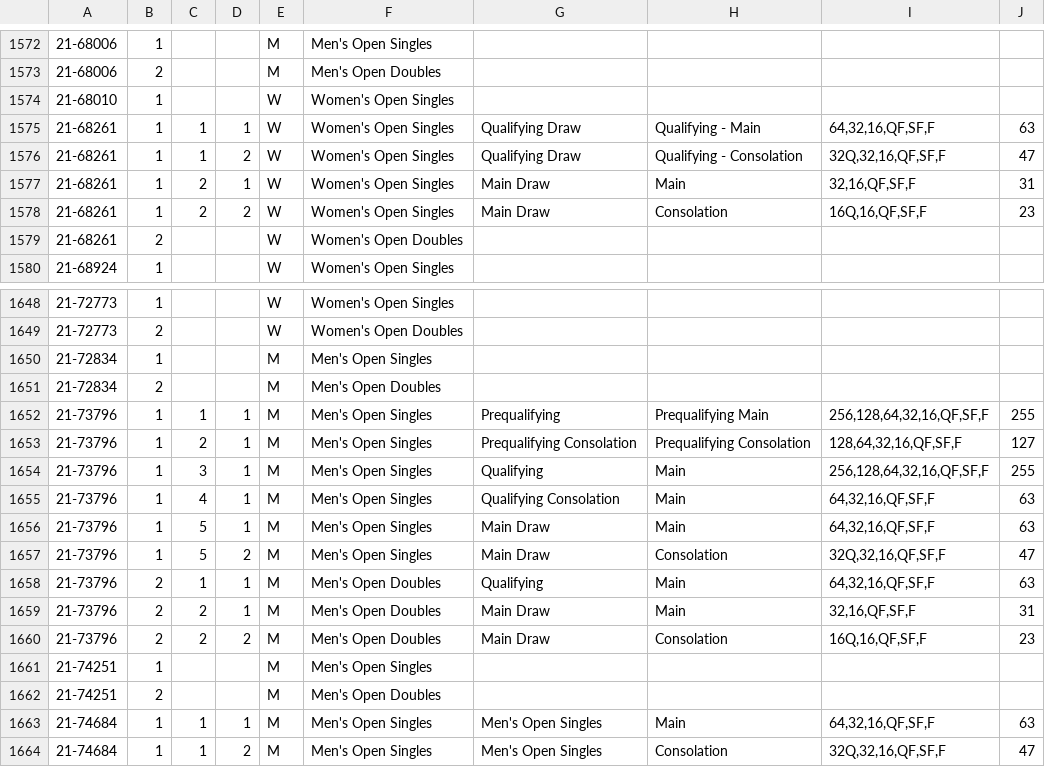
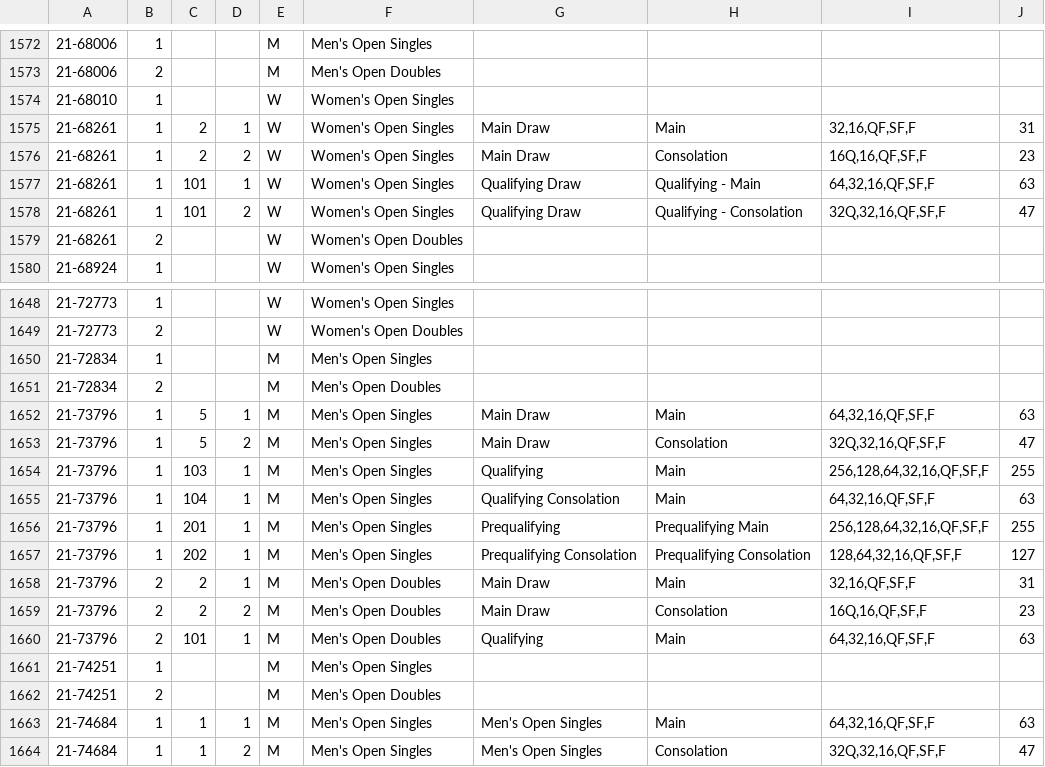
Before and after one commit to slam10s/college-data, a TSV file: 2021-22/events.tsv, drawn as a sheet; only a part is shown, gaps mark what is left out; removed rows and columns are numbered as before the commit, all else as after; the diff names each change by its address in the sheet, - before the commit and + after, or states it on an @@ line.

```diff
--- a/2021-22/events.tsv
+++ b/2021-22/events.tsv
-row 1575: 21-68261 | 1 | 1 | 1 | W | Women's Open Singles | Qualifying Draw | Qualifying - Main | 64,32,16,QF,SF,F | 63
-row 1576: 21-68261 | 1 | 1 | 2 | W | Women's Open Singles | Qualifying Draw | Qualifying - Consolation | 32Q,32,16,QF,SF,F | 47
+row 1577: 21-68261 | 1 | 101 | 1 | W | Women's Open Singles | Qualifying Draw | Qualifying - Main | 64,32,16,QF,SF,F | 63
+row 1578: 21-68261 | 1 | 101 | 2 | W | Women's Open Singles | Qualifying Draw | Qualifying - Consolation | 32Q,32,16,QF,SF,F | 47
-row 1652: 21-73796 | 1 | 1 | 1 | M | Men's Open Singles | Prequalifying | Prequalifying Main | 256,128,64,32,16,QF,SF,F | 255
-row 1653: 21-73796 | 1 | 2 | 1 | M | Men's Open Singles | Prequalifying Consolation | Prequalifying Consolation | 128,64,32,16,QF,SF,F | 127
-row 1654: 21-73796 | 1 | 3 | 1 | M | Men's Open Singles | Qualifying | Main | 256,128,64,32,16,QF,SF,F | 255
-row 1655: 21-73796 | 1 | 4 | 1 | M | Men's Open Singles | Qualifying Consolation | Main | 64,32,16,QF,SF,F | 63
+row 1654: 21-73796 | 1 | 103 | 1 | M | Men's Open Singles | Qualifying | Main | 256,128,64,32,16,QF,SF,F | 255
-B1655: 2
+B1655: 1
-C1655: 1
+C1655: 104
-F1655: Men's Open Doubles
+F1655: Men's Open Singles
-G1655: Qualifying
+G1655: Qualifying Consolation
+row 1656: 21-73796 | 1 | 201 | 1 | M | Men's Open Singles | Prequalifying | Prequalifying Main | 256,128,64,32,16,QF,SF,F | 255
+row 1657: 21-73796 | 1 | 202 | 1 | M | Men's Open Singles | Prequalifying Consolation | Prequalifying Consolation | 128,64,32,16,QF,SF,F | 127
+row 1660: 21-73796 | 2 | 101 | 1 | M | Men's Open Doubles | Qualifying | Main | 64,32,16,QF,SF,F | 63
```
Also changed, not shown: 2021-22/men-doubles.tsv.
